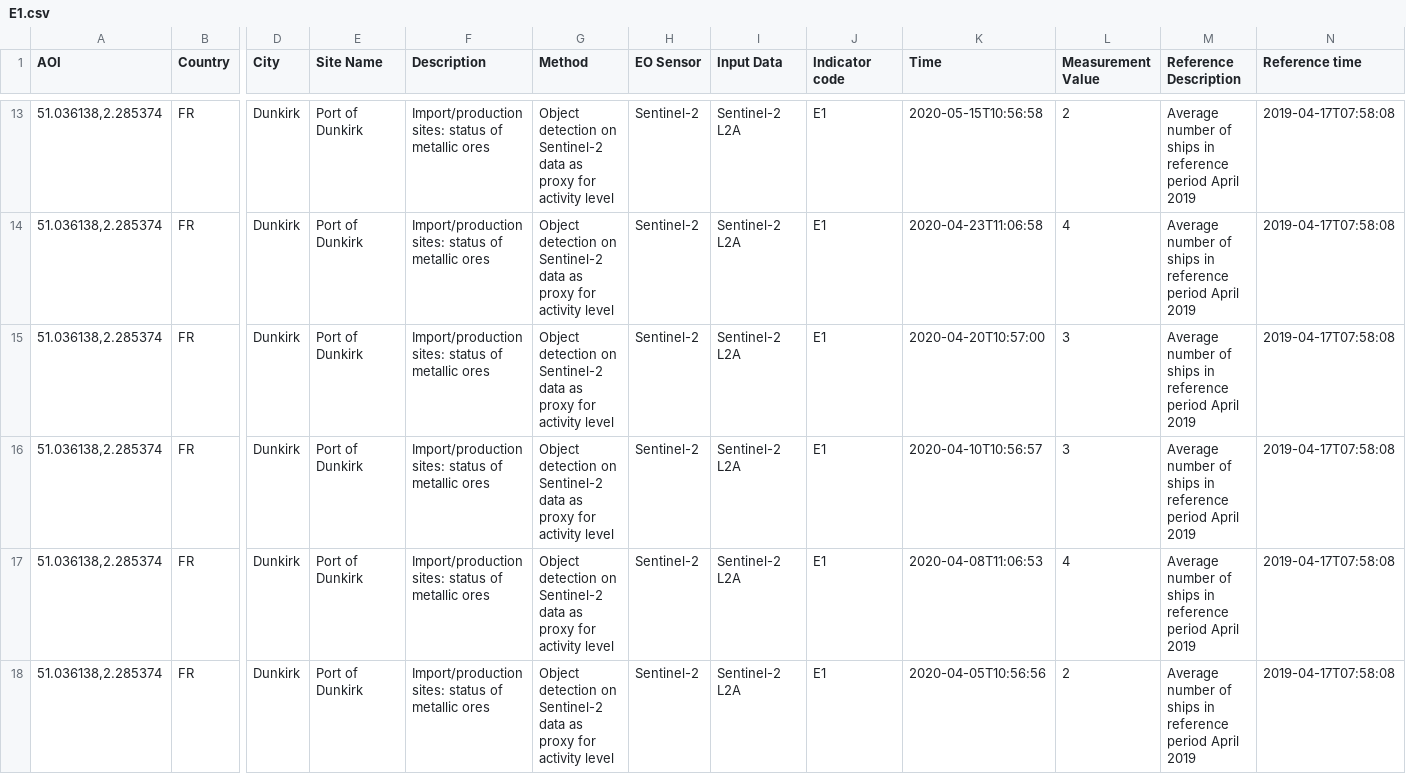
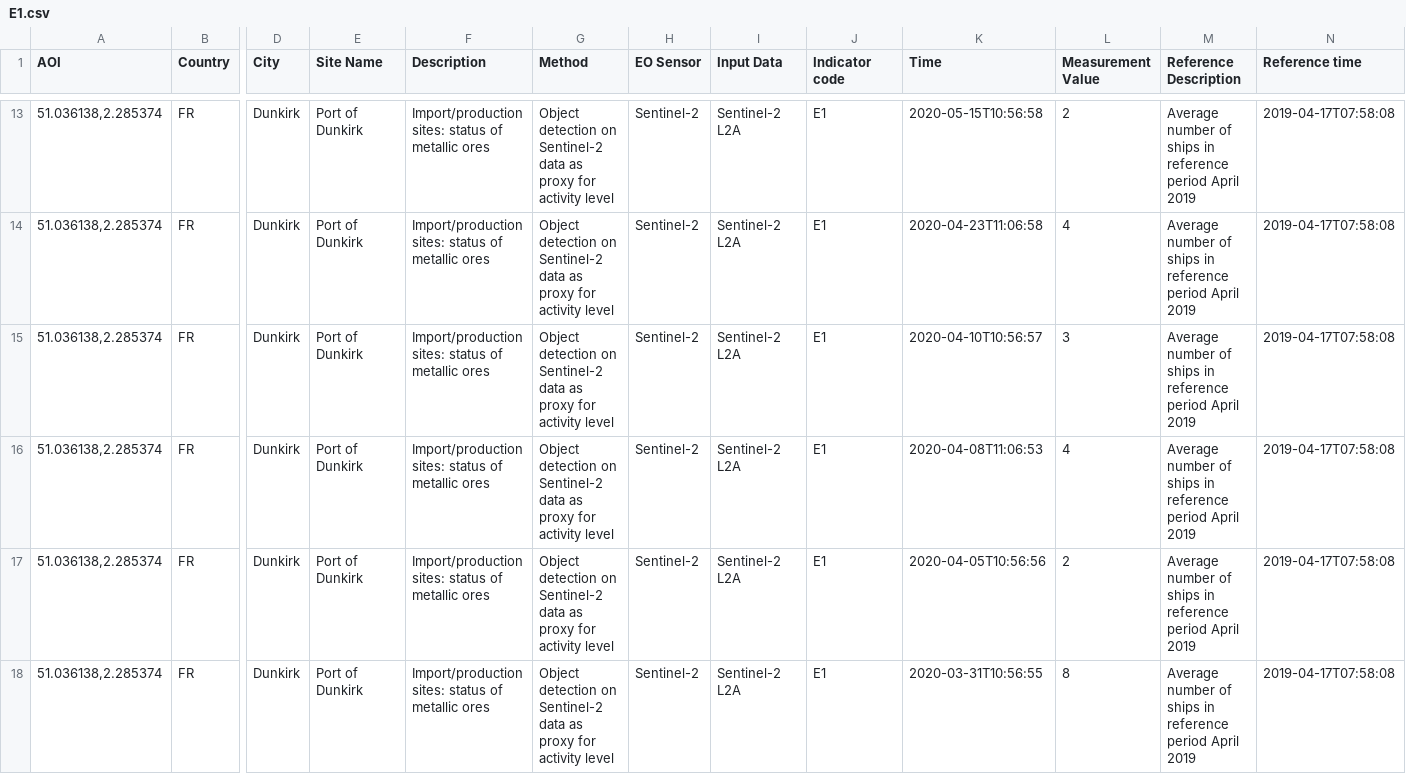
Before and after one commit to eurodatacube/eodash, a CSV file: app/public/data/trilateral/E1.csv, drawn as a sheet; only a part is shown, gaps mark what is left out; the shorter side is filled out with more unchanged rows; rows hold the shown columns only; the diff names each change by its address in the sheet, - before the commit and + after, or states it on an @@ line.

Commit message:
Update E1.csv

```diff
--- a/app/public/data/trilateral/E1.csv
+++ b/app/public/data/trilateral/E1.csv
-row 15: 51.036138,2.285374 | FR | Dunkirk | Port of Dunkirk | Import/production sites: status of metallic ores | Object detection on Sentinel-2 data as proxy for activity level | Sentinel-2 | Sentinel-2 L2A | E1 | 2020-04-20T10:57:00 | 3 | Average number of ships in reference period April 2019 | 2019-04-17T07:58:08
```
